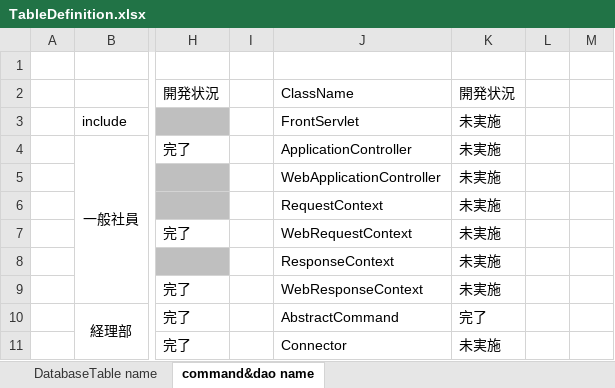
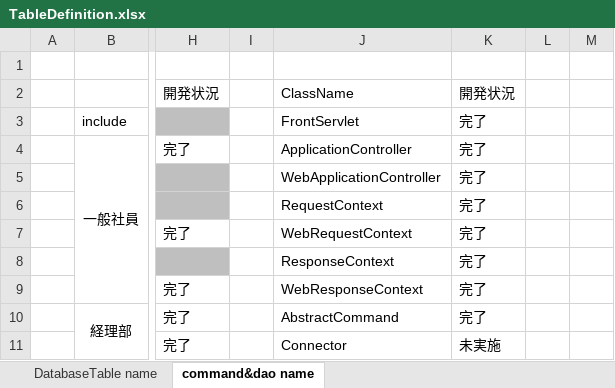
Before and after one commit to rt19304023/rjp5, an Excel workbook: TableDefinition.xlsx, sheet command&dao name, drawn as a sheet; only a part is shown, gaps mark what is left out; values as stored, in another font and other column widths than the file's, no borders; conditional formats not drawn; the diff names each change by its address in the sheet, - before the commit and + after, or states it on an @@ line.

Commit message:
xlsx変更

```diff
--- a/TableDefinition.xlsx (sheet command&dao name)
+++ b/TableDefinition.xlsx (sheet command&dao name)
-K3:K9: 未実施
+K3:K9: 完了
```
